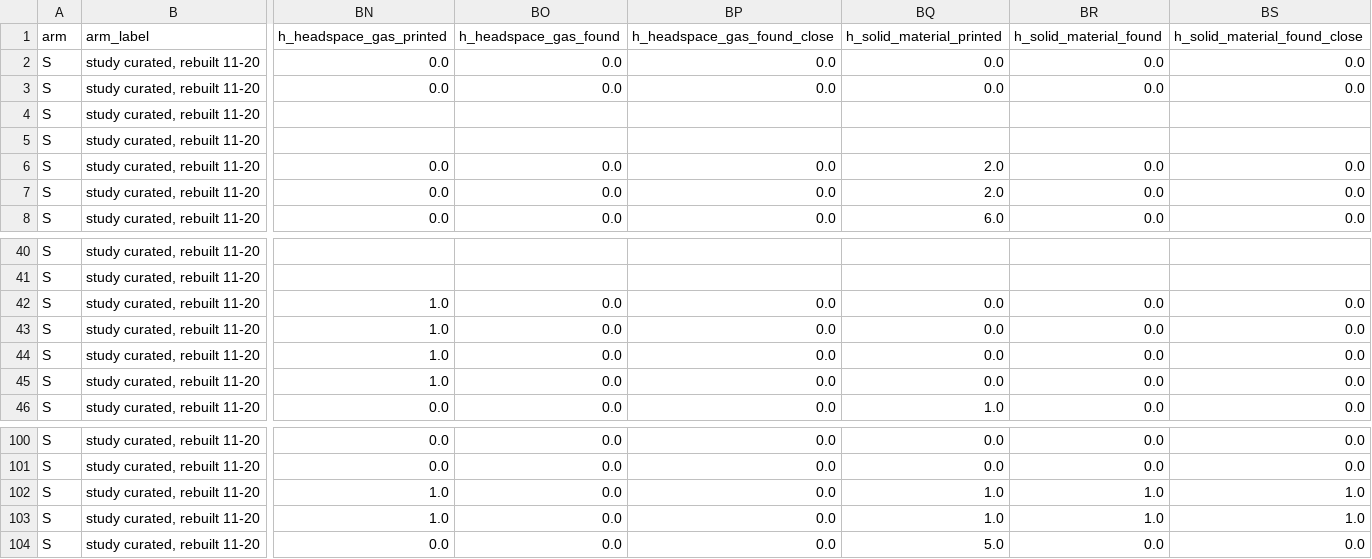
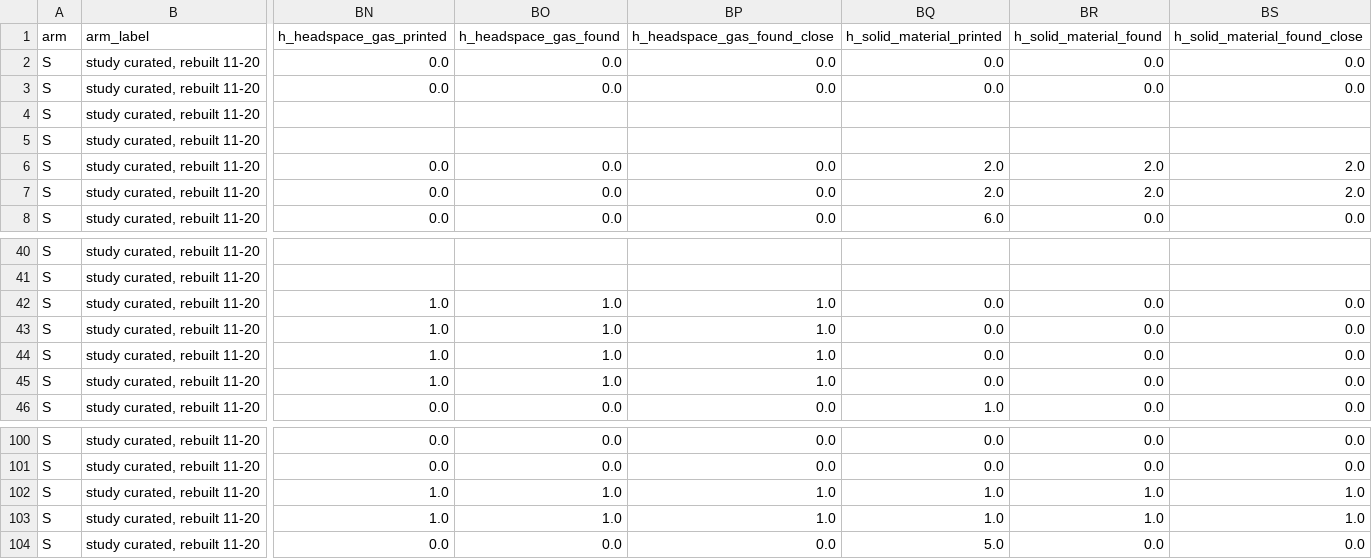
Before and after one commit to mmuscalli/Parameter-Parser, a CSV file: eval/accuracy_2026-11/results_test/per_paper.csv, drawn as a sheet; only a part is shown, gaps mark what is left out; the diff covers the shown part only; the diff names each change by its address in the sheet, - before the commit and + after, or states it on an @@ line.

```diff
--- a/eval/accuracy_2026-11/results_test/per_paper.csv
+++ b/eval/accuracy_2026-11/results_test/per_paper.csv
-BR6:BR7 (h_solid_material_found): 0.0
+BR6:BR7 (h_solid_material_found): 2.0
-BS6:BS7 (h_solid_material_found_close): 0.0
+BS6:BS7 (h_solid_material_found_close): 2.0
-BO42:BO45 (h_headspace_gas_found): 0.0
+BO42:BO45 (h_headspace_gas_found): 1.0
-BP42:BP45 (h_headspace_gas_found_close): 0.0
+BP42:BP45 (h_headspace_gas_found_close): 1.0
-BO102:BO103 (h_headspace_gas_found): 0.0
+BO102:BO103 (h_headspace_gas_found): 1.0
-BP102:BP103 (h_headspace_gas_found_close): 0.0
+BP102:BP103 (h_headspace_gas_found_close): 1.0
```
Also changed, not shown: 24 edited cells elsewhere in this file, 9 other files.
